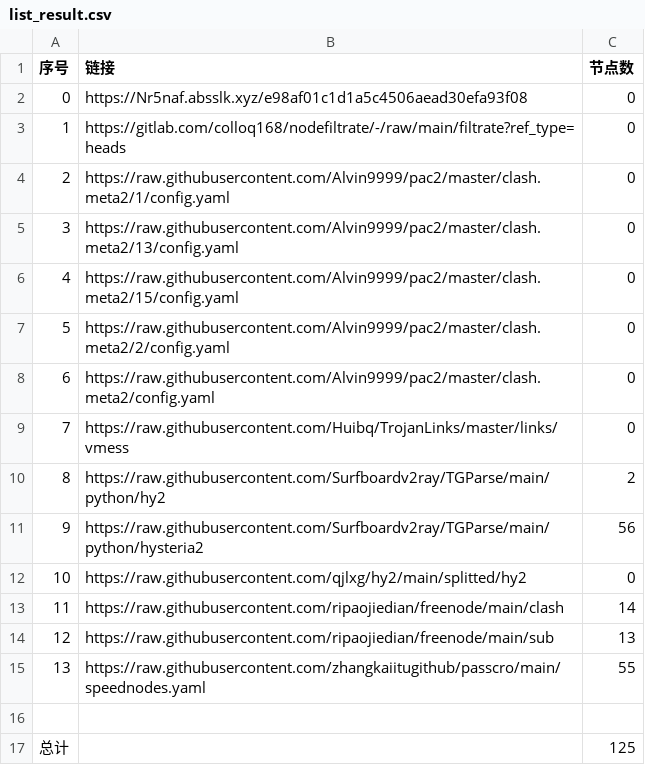
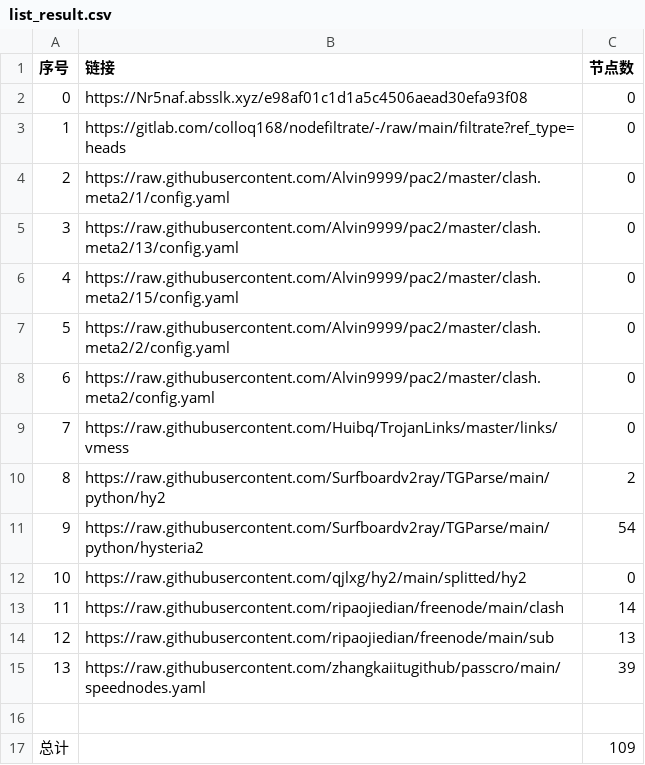
Before and after one commit to zcr268/AutoMergePublicNodes, a CSV file: list_result.csv, drawn as a sheet.

```diff
--- a/list_result.csv
+++ b/list_result.csv
@@ -10,3 +10,3 @@
 8,https://raw.githubusercontent.com/Surfboardv2ray/TGParse/main/python/hy2,2
-9,https://raw.githubusercontent.com/Surfboardv2ray/TGParse/main/python/hysteria2,56
+9,https://raw.githubusercontent.com/Surfboardv2ray/TGParse/main/python/hysteria2,54
 10,https://raw.githubusercontent.com/qjlxg/hy2/main/splitted/hy2,0
@@ -14,4 +14,4 @@
 12,https://raw.githubusercontent.com/ripaojiedian/freenode/main/sub,13
-13,https://raw.githubusercontent.com/zhangkaiitugithub/passcro/main/speednodes.yaml,55
+13,https://raw.githubusercontent.com/zhangkaiitugithub/passcro/main/speednodes.yaml,39
 
-总计,,125
+总计,,109
```
Also changed, not shown: 14 other files.
